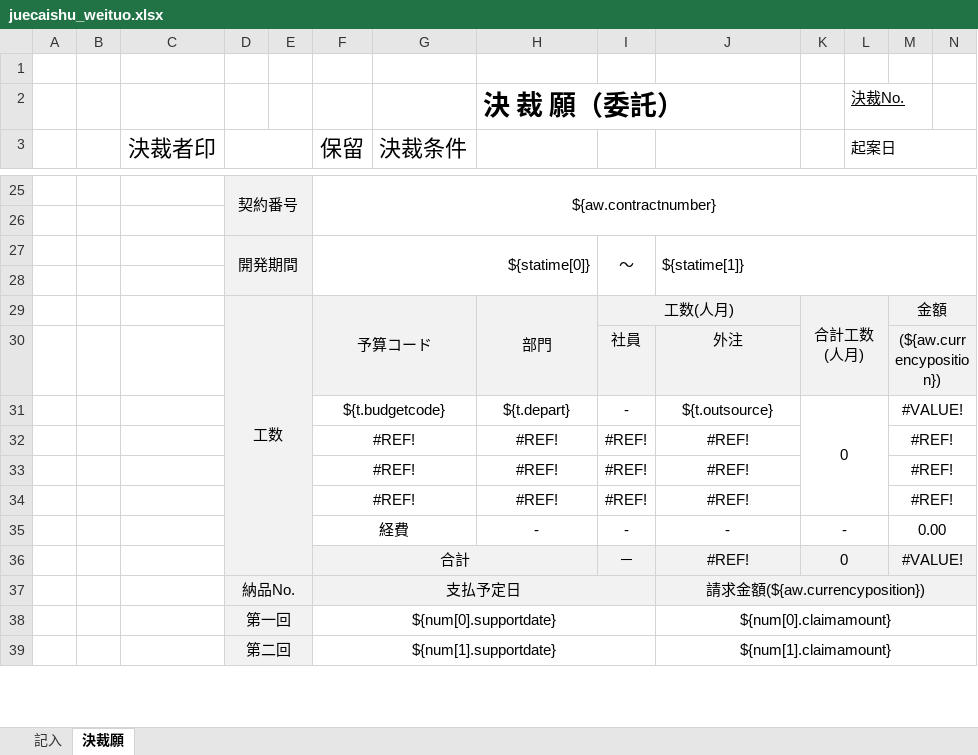
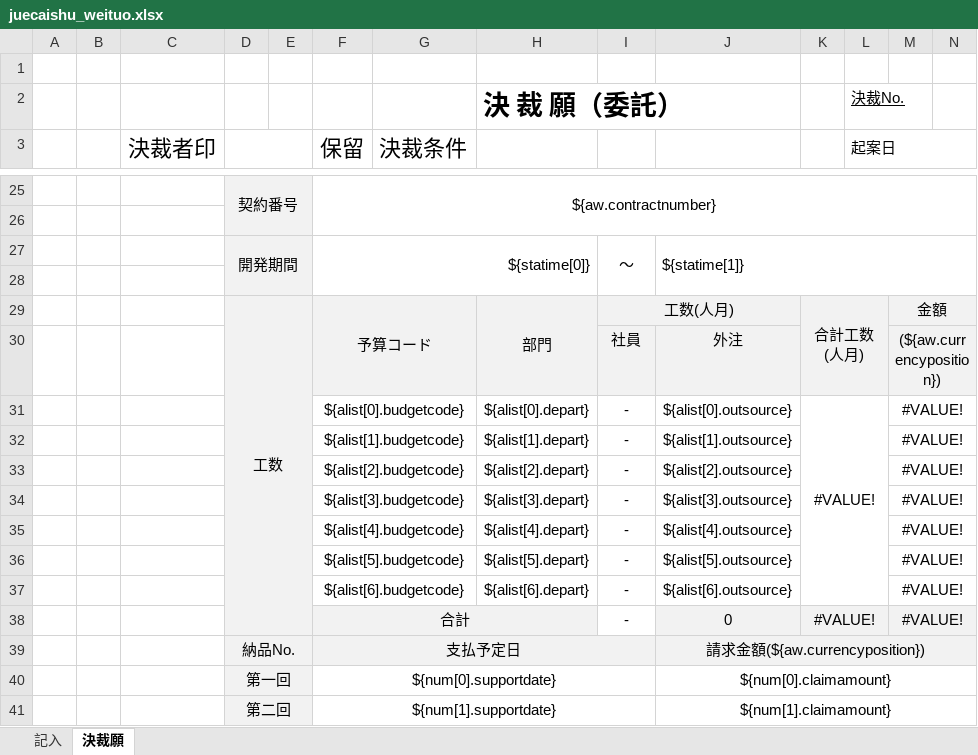
Before and after one commit to zhangtianciAnt/newparkcloud, an Excel workbook: controller/src/main/resources/jxls_templates/juecaishu_weituo.xlsx, sheet 決裁願, drawn as a sheet; only a part is shown, gaps mark what is left out; values as stored, in another font and other column widths than the file's, no borders; removed rows and columns are numbered as before the commit, all else as after; the diff names each change by its address in the sheet, - before the commit and + after, or states it on an @@ line.

Commit message:
受托决裁书

```diff
--- a/controller/src/main/resources/jxls_templates/juecaishu_weituo.xlsx (sheet 決裁願)
+++ b/controller/src/main/resources/jxls_templates/juecaishu_weituo.xlsx (sheet 決裁願)
-F31 (保留): ${t.budgetcode}
+F31 (保留): ${alist[0].budgetcode}
-H31: ${t.depart}
+H31: ${alist[0].depart}
-J31: ${t.outsource}
+J31: ${alist[0].outsource}
-K31: 0
+K31: #VALUE!
-row 32:  |  |  |  |  | #REF! |  | #REF! | #REF! | #REF! |  |  | #REF!
-row 33:  |  |  |  |  | #REF! |  | #REF! | #REF! | #REF! |  |  | #REF!
-row 34:  |  |  |  |  | #REF! |  | #REF! | #REF! | #REF! |  |  | #REF!
-row 35:  |  |  |  |  | 経費 |  | - | - | - | - |  | 0.00
-row 36:  |  |  |  |  | 合計 |  |  | － | #REF! | 0 |  | #VALUE!
+row 32:  |  |  |  |  | ${alist[1].budgetcode} |  | ${alist[1].depart} | - | ${alist[1].outsource} |  |  | #VALUE!
+row 33:  |  |  |  |  | ${alist[2].budgetcode} |  | ${alist[2].depart} | - | ${alist[2].outsource} |  |  | #VALUE!
+row 34:  |  |  |  |  | ${alist[3].budgetcode} |  | ${alist[3].depart} | - | ${alist[3].outsource} |  |  | #VALUE!
+row 35:  |  |  |  |  | ${alist[4].budgetcode} |  | ${alist[4].depart} | - | ${alist[4].outsource} |  |  | #VALUE!
+row 36:  |  |  |  |  | ${alist[5].budgetcode} |  | ${alist[5].depart} | - | ${alist[5].outsource} |  |  | #VALUE!
+row 37:  |  |  |  |  | ${alist[6].budgetcode} |  | ${alist[6].depart} | - | ${alist[6].outsource} |  |  | #VALUE!
+row 38:  |  |  |  |  | 合計 |  |  | - | 0 | #VALUE! |  | #VALUE!
```
Also changed, not shown: sheet 記入, formulas that keep their value.
